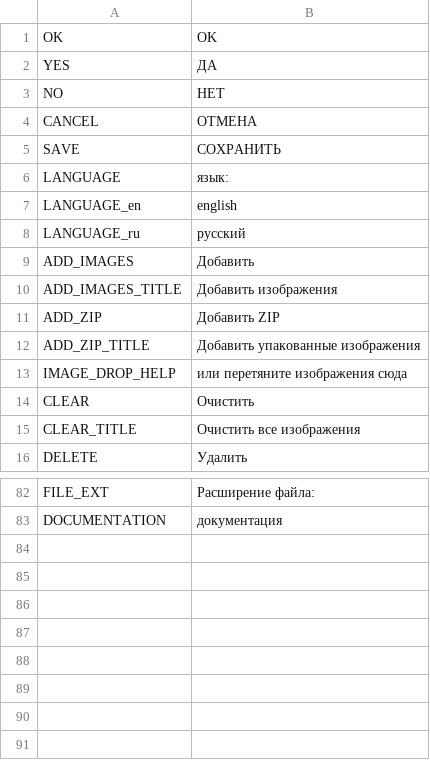
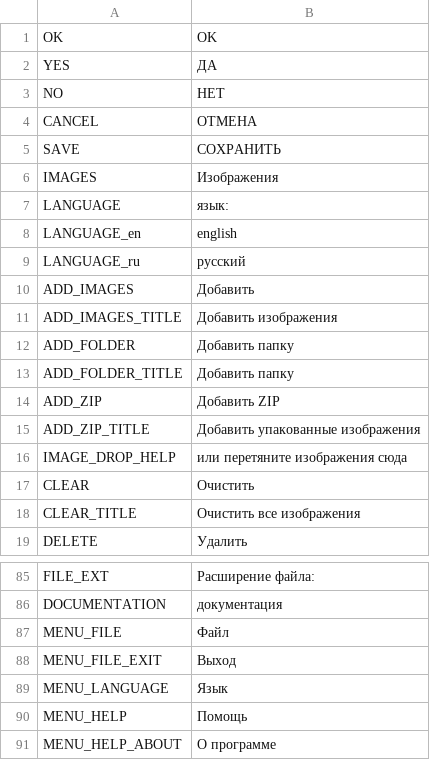
Before and after one commit to odrick/free-tex-packer, a CSV file: dist/web/static/localization/ru.csv, drawn as a sheet; only a part is shown, gaps mark what is left out.

```diff
--- a/dist/web/static/localization/ru.csv
+++ b/dist/web/static/localization/ru.csv
@@ -5,2 +5,3 @@ CANCEL;ОТМЕНА
 SAVE;СОХРАНИТЬ
+IMAGES;Изображения
 LANGUAGE;язык:
@@ -10,2 +11,4 @@ ADD_IMAGES;Добавить
 ADD_IMAGES_TITLE;Добавить изображения
+ADD_FOLDER;Добавить папку
+ADD_FOLDER_TITLE;Добавить папку
 ADD_ZIP;Добавить ZIP
@@ -83 +86,6 @@ FILE_EXT;Расширение файла:
 DOCUMENTATION;документация
+MENU_FILE;Файл
+MENU_FILE_EXIT;Выход
+MENU_LANGUAGE;Язык
+MENU_HELP;Помощь
+MENU_HELP_ABOUT;О программе
```
Also changed, not shown: dist/web/static/localization/en.csv, 2 other files.
